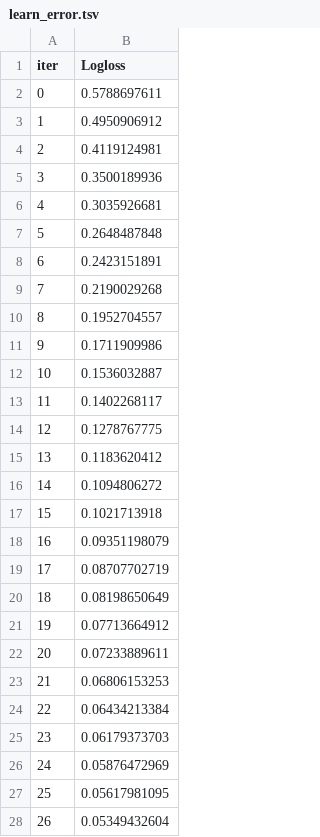
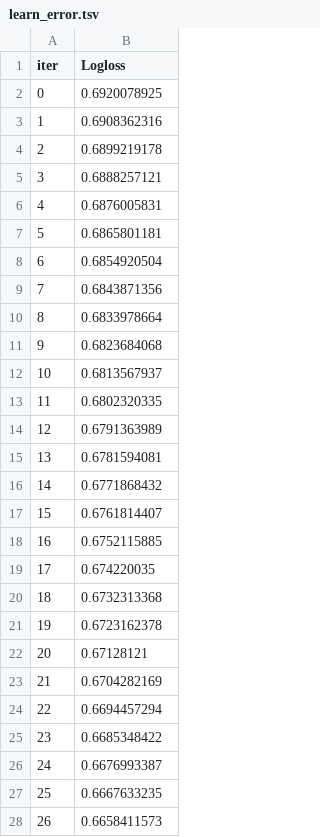
Before and after one commit to noura-gitto/Multimoda-braingnn, a TSV file: catboost_info/learn_error.tsv, drawn as a sheet; only a part is shown; the diff covers the shown part only.

```diff
--- a/catboost_info/learn_error.tsv
+++ b/catboost_info/learn_error.tsv
@@ -1,28 +1,28 @@
 iter	Logloss
-0	0.5788697611
-1	0.4950906912
-2	0.4119124981
-3	0.3500189936
-4	0.3035926681
-5	0.2648487848
-6	0.2423151891
-7	0.2190029268
-8	0.1952704557
-9	0.1711909986
-10	0.1536032887
-11	0.1402268117
-12	0.1278767775
-13	0.1183620412
-14	0.1094806272
-15	0.1021713918
-16	0.09351198079
-17	0.08707702719
-18	0.08198650649
-19	0.07713664912
-20	0.07233889611
-21	0.06806153253
-22	0.06434213384
-23	0.06179373703
-24	0.05876472969
-25	0.05617981095
-26	0.05349432604
+0	0.6920078925
+1	0.6908362316
+2	0.6899219178
+3	0.6888257121
+4	0.6876005831
+5	0.6865801181
+6	0.6854920504
+7	0.6843871356
+8	0.6833978664
+9	0.6823684068
+10	0.6813567937
+11	0.6802320335
+12	0.6791363989
+13	0.6781594081
+14	0.6771868432
+15	0.6761814407
+16	0.6752115885
+17	0.674220035
+18	0.6732313368
+19	0.6723162378
+20	0.67128121
+21	0.6704282169
+22	0.6694457294
+23	0.6685348422
+24	0.6676993387
+25	0.6667633235
+26	0.6658411573
```
Also changed, not shown: 73 edited cells elsewhere in this file, catboost_info/time_left.tsv, results/save_models/CC200_sMRI/with_ComBat/results.csv, 41 other files.
